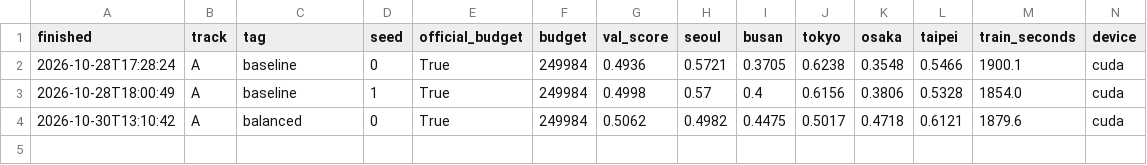
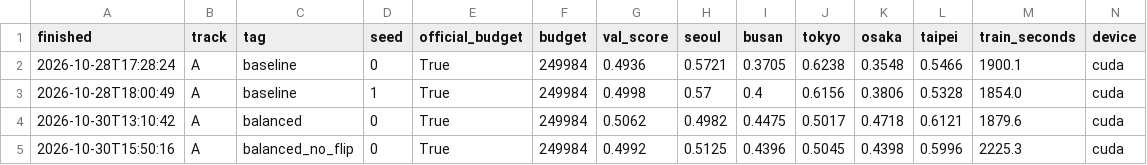
Before and after one commit to As-To/mas1004-assignment2, a CSV file: experiments.csv, drawn as a sheet; only a part is shown; rows hold the shown columns only; the diff names each change by its address in the sheet, - before the commit and + after, or states it on an @@ line.

Commit message:
Record balanced_no_flip results

```diff
--- a/experiments.csv
+++ b/experiments.csv
+row 5: 2026-10-30T15:50:16 | A | balanced_no_flip | 0 | True | 249984 | 0.4992 | 0.5125 | 0.4396 | 0.5045 | 0.4398 | 0.5996 | 2225.3 | cuda
```
Also changed, not shown: 1 other file.
